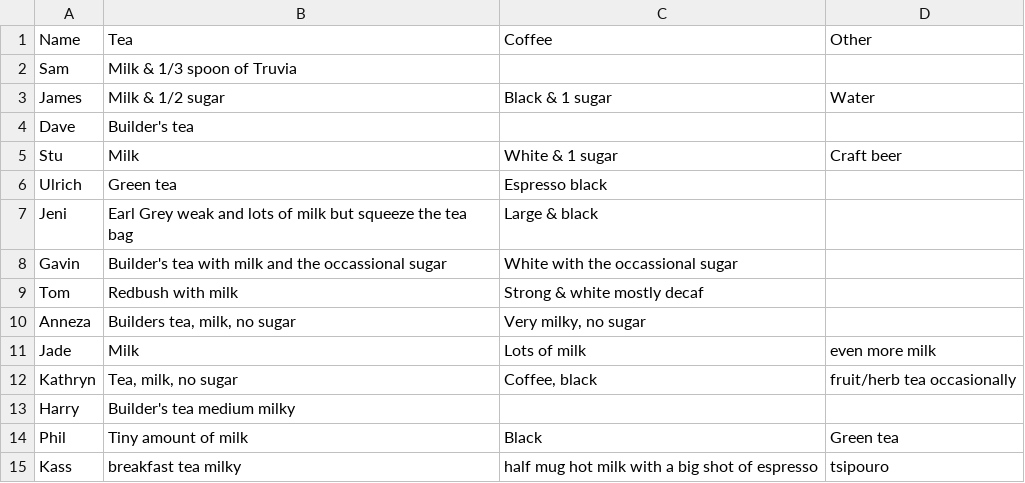
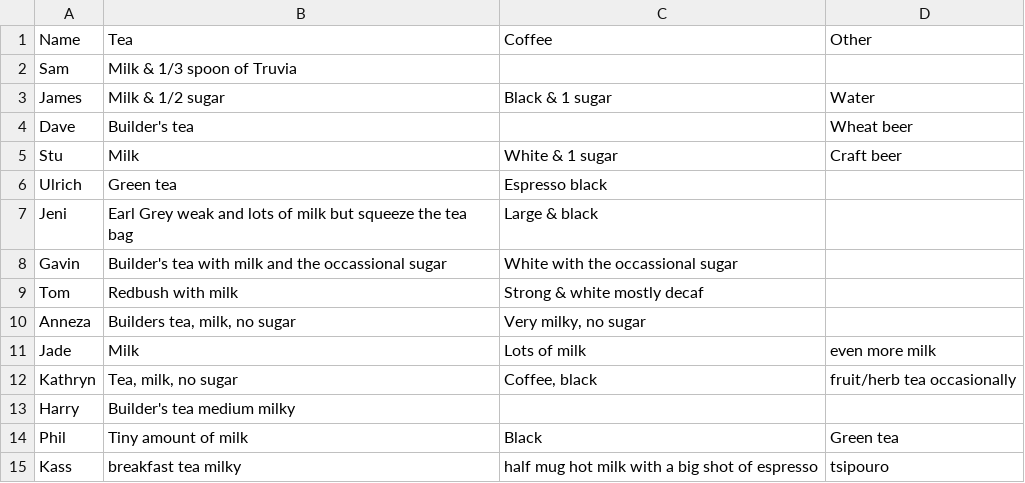
Before and after one commit to theodi/hot-drinks, a CSV file: hot-drinks.csv, drawn as a sheet.

Commit message:
Update hot-drinks.csv
Added other drink choice

```diff
--- a/hot-drinks.csv
+++ b/hot-drinks.csv
@@ -3,3 +3,3 @@ Sam,Milk & 1/3 spoon of Truvia,,
 James,Milk & 1/2 sugar,Black & 1 sugar,Water
-Dave,Builder's tea,,
+Dave,Builder's tea,,Wheat beer
 Stu,Milk,White & 1 sugar,Craft beer
```
